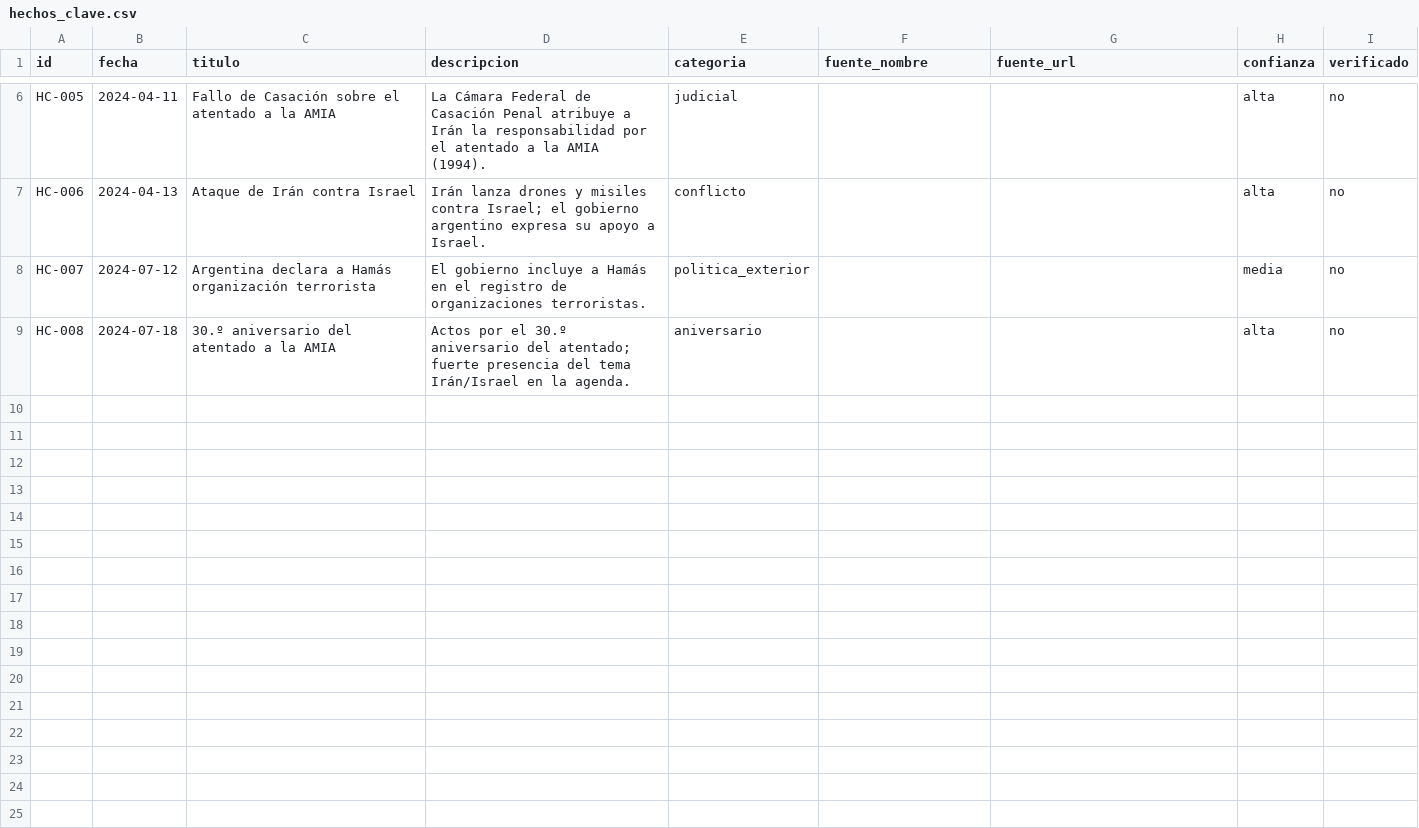
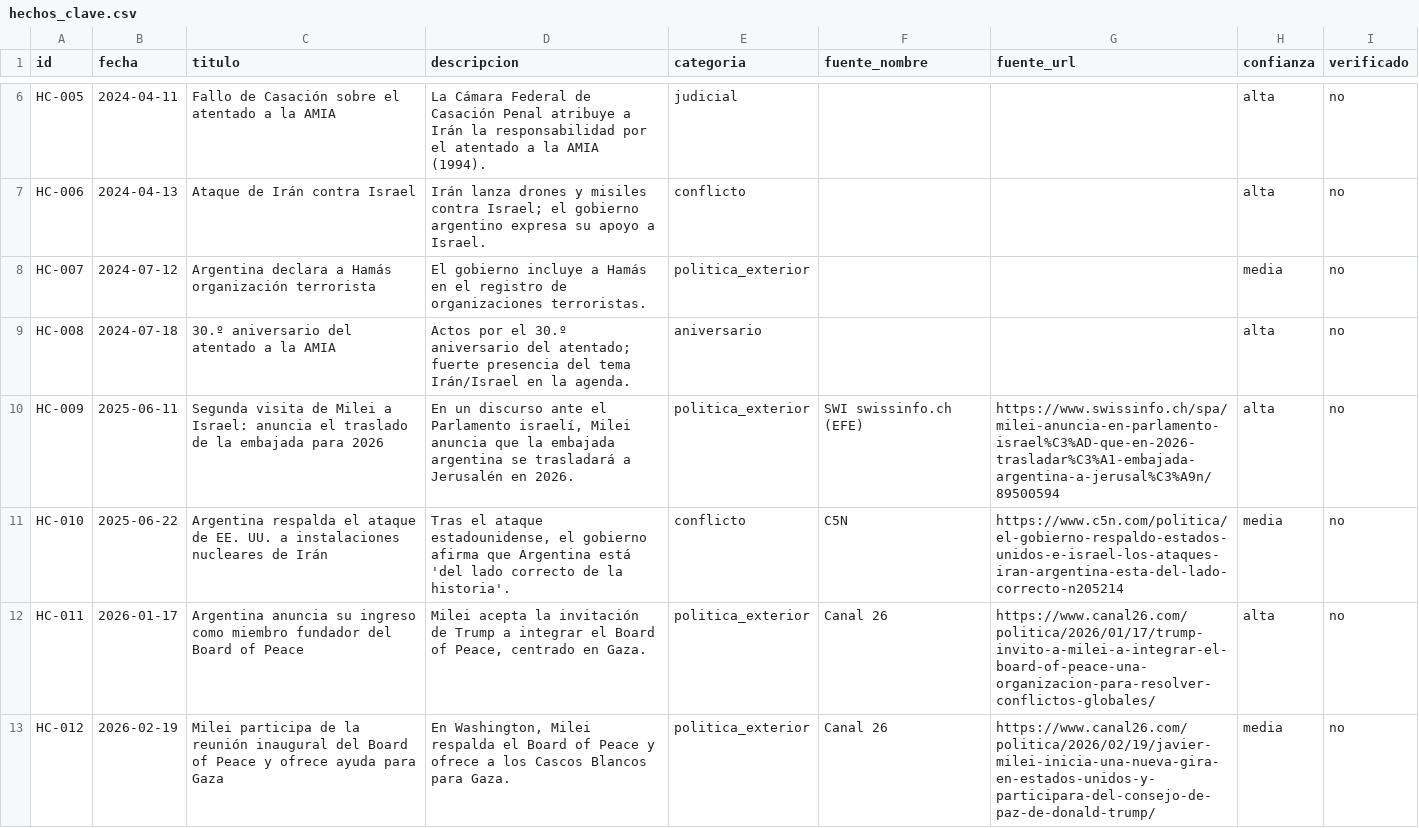
Before and after one commit to gastonaizama/Tfm, a CSV file: datos/hechos_clave.csv, drawn as a sheet; only a part is shown, gaps mark what is left out; the diff covers the shown part only.

```diff
--- a/datos/hechos_clave.csv
+++ b/datos/hechos_clave.csv
@@ -9,0 +10,4 @@ HC-008,2024-07-18,30.º aniversario del atentado a la AMIA,"Actos por el 30.º a
+HC-009,2025-06-11,Segunda visita de Milei a Israel: anuncia el traslado de la embajada para 2026,"En un discurso ante el Parlamento israelí, Milei anuncia que la embajada argentina se trasladará a Jerusalén en 2026.",politica_exterior,SWI swissinfo.ch (EFE),https://www.swissinfo.ch/spa/milei-anuncia-en-parlamento-israel%C3%AD-que-en-2026-trasladar%C3%A1-embajada-argentina-a-jerusal%C3%A9n/89500594,alta,no
+HC-010,2025-06-22,Argentina respalda el ataque de EE. UU. a instalaciones nucleares de Irán,"Tras el ataque estadounidense, el gobierno afirma que Argentina está 'del lado correcto de la historia'.",conflicto,C5N,https://www.c5n.com/politica/el-gobierno-respaldo-estados-unidos-e-israel-los-ataques-iran-argentina-esta-del-lado-correcto-n205214,media,no
+HC-011,2026-01-17,Argentina anuncia su ingreso como miembro fundador del Board of Peace,"Milei acepta la invitación de Trump a integrar el Board of Peace, centrado en Gaza.",politica_exterior,Canal 26,https://www.canal26.com/politica/2026/01/17/trump-invito-a-milei-a-integrar-el-board-of-peace-una-organizacion-para-resolver-conflictos-globales/,alta,no
+HC-012,2026-02-19,Milei participa de la reunión inaugural del Board of Peace y ofrece ayuda para Gaza,"En Washington, Milei respalda el Board of Peace y ofrece a los Cascos Blancos para Gaza.",politica_exterior,Canal 26,https://www.canal26.com/politica/2026/02/19/javier-milei-inicia-una-nueva-gira-en-estados-unidos-y-participara-del-consejo-de-paz-de-donald-trump/,media,no
```
Also changed, not shown: 4 added rows elsewhere in this file, datos/candidatos_hechos_clave.csv, datos/candidatos_incidentes.csv, 13 other files.
